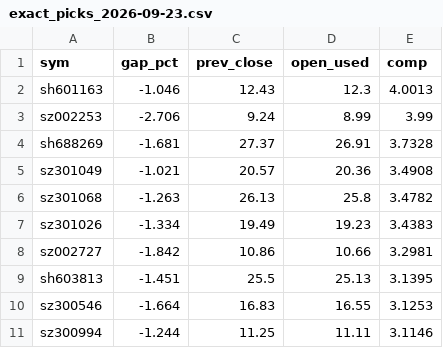
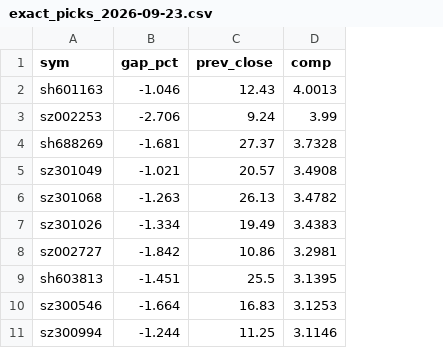
Before and after one commit to hawchou1995/quant-weight-system, a CSV file: backtest/hengpan_fangliang_dikai_0925/exact_picks_2026-09-23.csv, drawn as a sheet; the diff names each change by its address in the sheet, - before the commit and + after, or states it on an @@ line.

Commit message:
feat(oos): watch_next.py 增加 --syms 模式（只喂「低开1~3%」代码清单即出精确前10）
- 为什么够用：跳空只做筛选、不参与排序（复合分只用 AMT20/量比/RET20）→ 无需提供价格
- 09-28 早上三条路径均可（已验证在 T=2026-09-23 上产出完全一致的前 10：
  数据驱动精确模式 / --opens 喂价 / --syms 喂代码；同代码、同 comp 分、同顺序）
- 预注册 E-5 同步补记，推荐 --syms 用法
- 盘前候选表 watchlist_2026-09-24.csv：4923 只合格股（按 provisional 复合分降序）

```diff
--- a/backtest/hengpan_fangliang_dikai_0925/exact_picks_2026-09-23.csv
+++ b/backtest/hengpan_fangliang_dikai_0925/exact_picks_2026-09-23.csv
-column D (open_used), rows 2-11: 12.3 | 8.99 | 26.91 | 20.36 | 25.8 | 19.23 | 10.66 | 25.13 | 16.55 | 11.11
```
Also changed, not shown: 2 other files.
